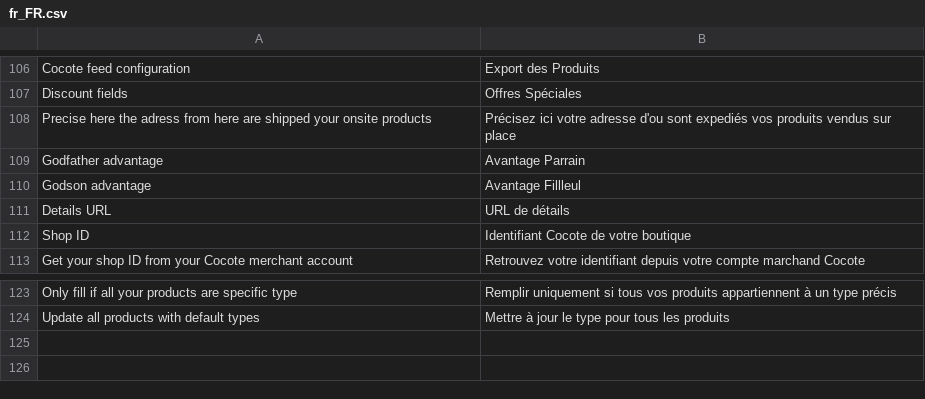
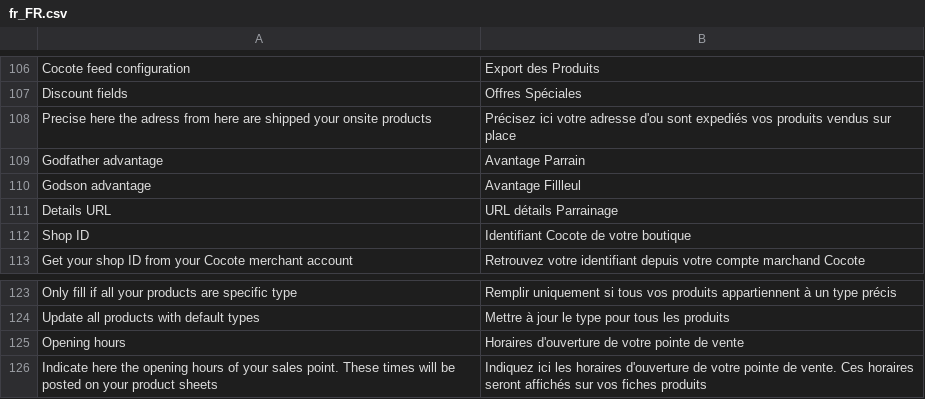
Before and after one commit to jakilcz/Cocote-feed-m2, a CSV file: i18n/fr_FR.csv, drawn as a sheet; only a part is shown, gaps mark what is left out.

```diff
--- a/i18n/fr_FR.csv
+++ b/i18n/fr_FR.csv
@@ -110,3 +110,3 @@
 "Godson advantage","Avantage Fillleul"
-"Details URL","URL de détails"
+"Details URL","URL détails Parrainage"
 "Shop ID","Identifiant Cocote de votre boutique"
@@ -124 +124,3 @@
 "Update all products with default types","Mettre à jour le type pour tous les produits"
+"Opening hours","Horaires d'ouverture de votre pointe de vente"
+"Indicate here the opening hours of your sales point. These times will be posted on your product sheets","Indiquez ici les horaires d'ouverture de votre pointe de vente. Ces horaires seront affichés sur vos fiches produits"
```
Also changed, not shown: 10 other files.
